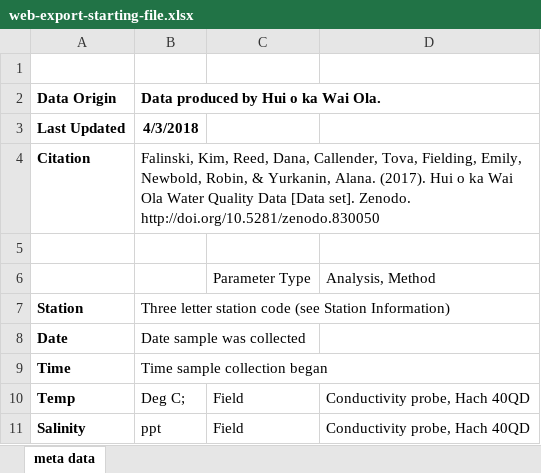
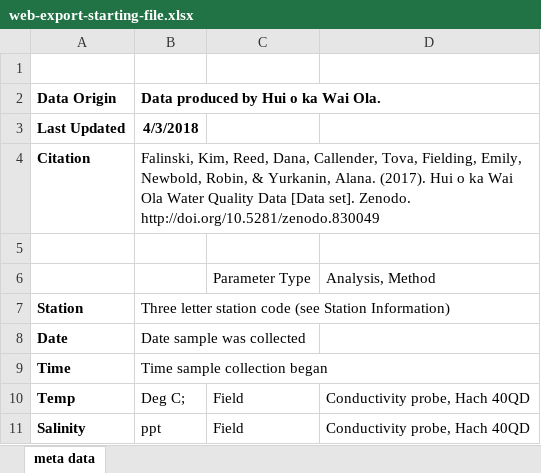
Before and after one commit to brathfon/water-quality, an Excel workbook: db/reports/web-export-starting-file.xlsx, sheet meta data, drawn as a sheet; only a part is shown; values as stored, in another font and other column widths than the file's, no borders; the diff names each change by its address in the sheet, - before the commit and + after, or states it on an @@ line.

Commit message:
adding nutrient data from sessions 53 west and 28-29 south along with new 2019 1st quarter web exports that do not include insitu only samples

```diff
--- a/db/reports/web-export-starting-file.xlsx (sheet meta data)
+++ b/db/reports/web-export-starting-file.xlsx (sheet meta data)
-B4: …set]. Zenodo. http://doi.org/10.5281/zenodo.830050
+B4: …set]. Zenodo. http://doi.org/10.5281/zenodo.830049
```
Also changed, not shown: 14 other files.
